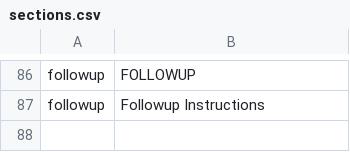
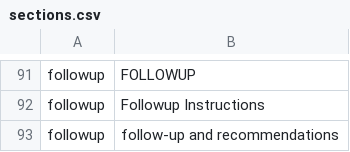
Before and after one commit to savithcj/ICD-recommender-backend, a CSV file: Django/NLP/data/sections.csv, drawn as a sheet; only a part is shown, gaps mark what is left out; the diff covers the shown part only.

```diff
--- a/Django/NLP/data/sections.csv
+++ b/Django/NLP/data/sections.csv
@@ -87 +92,2 @@ followup,FOLLOWUP
 followup,Followup Instructions
+followup,follow-up and recommendations
```
Also changed, not shown: 5 added rows elsewhere in this file.
